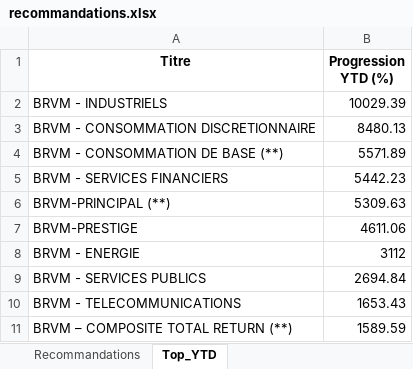
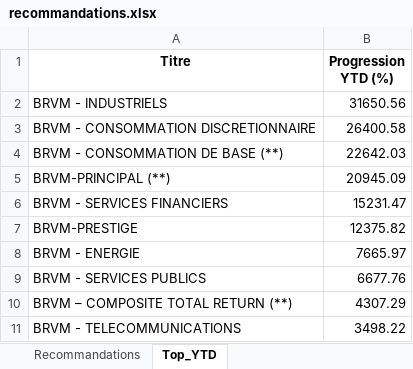
Before and after one commit to esmelobi/brvm-dashboard, an Excel workbook: data/recommandations.xlsx, sheet Top_YTD, drawn as a sheet; values as stored, in another font and other column widths than the file's, no borders; removed rows and columns are numbered as before the commit, all else as after; the diff names each change by its address in the sheet, - before the commit and + after, or states it on an @@ line.

```diff
--- a/data/recommandations.xlsx (sheet Top_YTD)
+++ b/data/recommandations.xlsx (sheet Top_YTD)
-B2 (Progression YTD (%)): 10029.39
+B2 (Progression YTD (%)): 31650.56
-B3 (Progression YTD (%)): 8480.13
+B3 (Progression YTD (%)): 26400.58
-B4 (Progression YTD (%)): 5571.89
+B4 (Progression YTD (%)): 22642.03
-row 5: BRVM - SERVICES FINANCIERS | 5442.23
-B5 (Progression YTD (%)): 5309.63
+B5 (Progression YTD (%)): 20945.09
+row 6: BRVM - SERVICES FINANCIERS | 15231.47
-B7 (Progression YTD (%)): 4611.06
+B7 (Progression YTD (%)): 12375.82
-B8 (Progression YTD (%)): 3112
+B8 (Progression YTD (%)): 7665.97
-B9 (Progression YTD (%)): 2694.84
+B9 (Progression YTD (%)): 6677.76
-row 10: BRVM - TELECOMMUNICATIONS | 1653.43
-B10 (Progression YTD (%)): 1589.59
+B10 (Progression YTD (%)): 4307.29
+row 11: BRVM - TELECOMMUNICATIONS | 3498.22
```
Also changed, not shown: sheet Recommandations.
